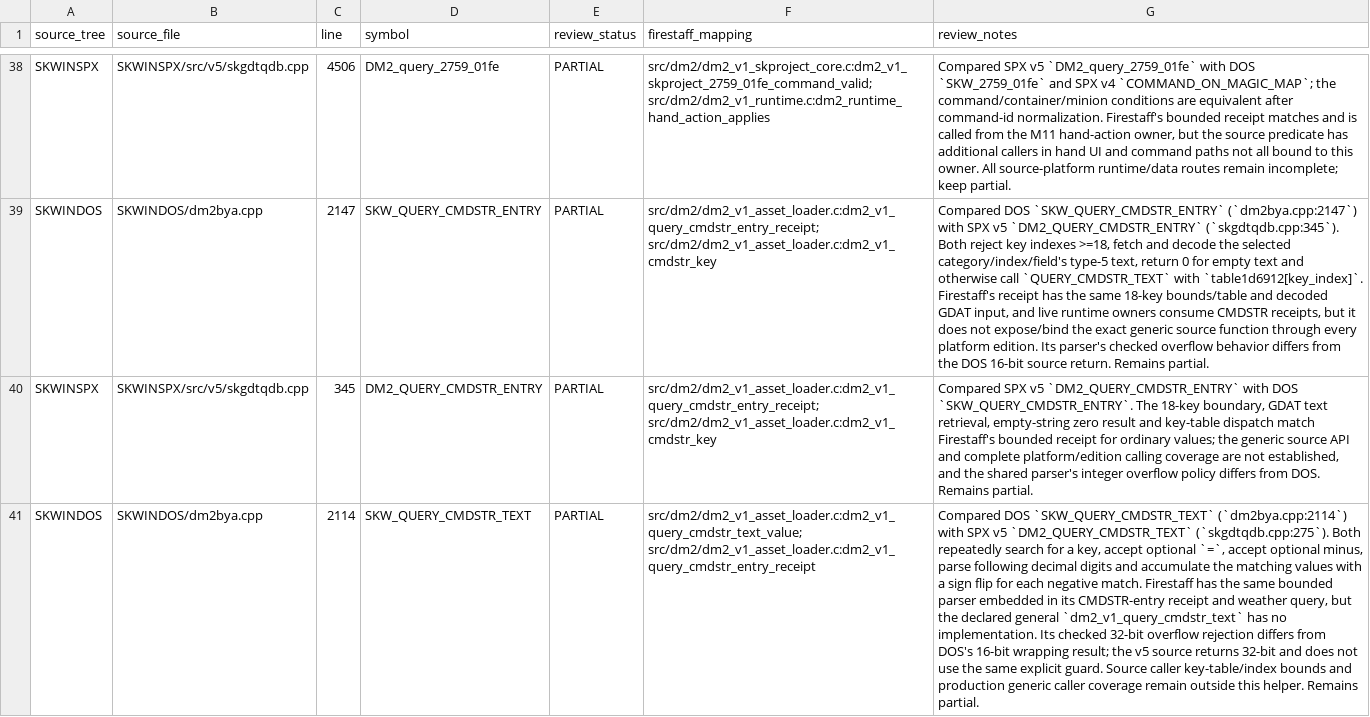
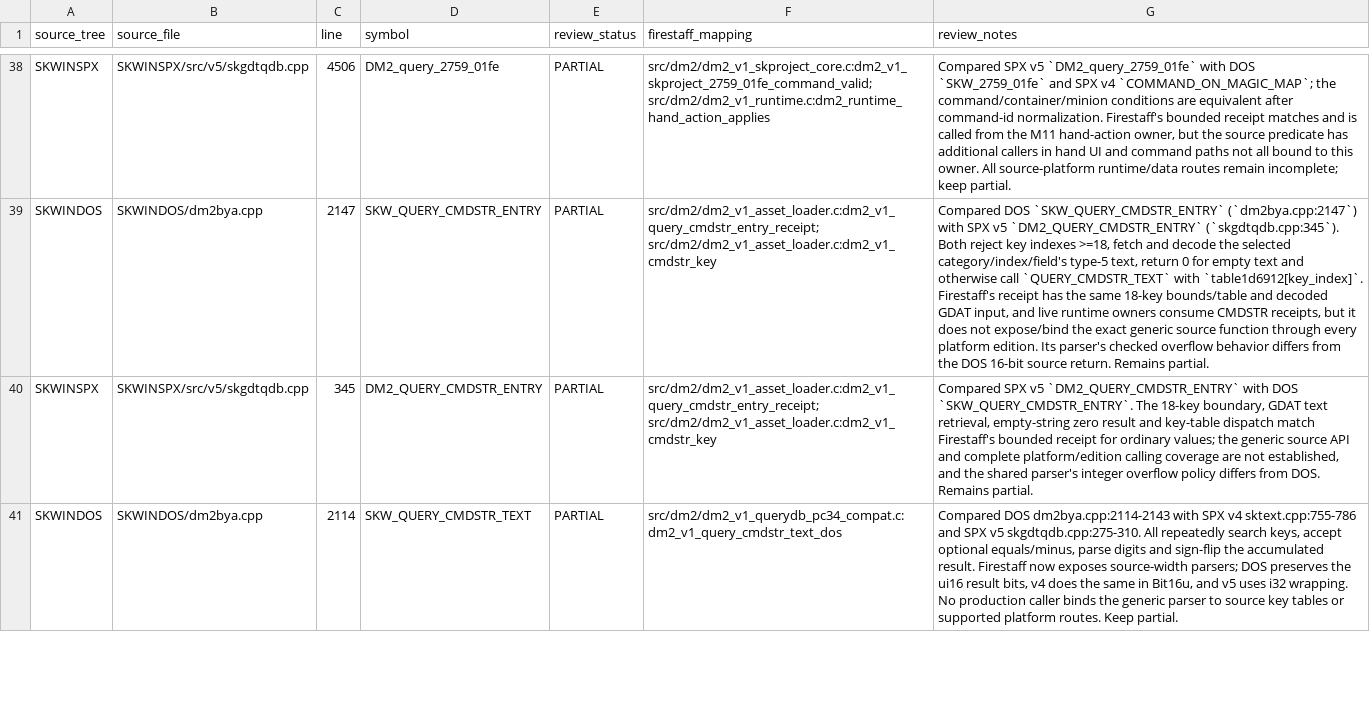
Before and after one commit to yeager/firestaff, a TSV file: docs/reference/audits/SKPROJECT_DM2_ACTIVE_SOURCE_REVIEW.tsv, drawn as a sheet; only a part is shown, gaps mark what is left out; the diff covers the shown part only; the diff names each change by its address in the sheet, - before the commit and + after, or states it on an @@ line.

```diff
--- a/docs/reference/audits/SKPROJECT_DM2_ACTIVE_SOURCE_REVIEW.tsv
+++ b/docs/reference/audits/SKPROJECT_DM2_ACTIVE_SOURCE_REVIEW.tsv
-F41 (firestaff_mapping): src/dm2/dm2_v1_asset_loader.c:dm2_v1_query_cmdstr_text_value; src/dm2/dm2_v1_asset_loader.c:dm2_v1_query_cmdstr_entry_receipt
+F41 (firestaff_mapping): src/dm2/dm2_v1_querydb_pc34_compat.c:dm2_v1_query_cmdstr_text_dos
-G41 (review_notes): Compared DOS `SKW_QUERY_CMDSTR_TEXT` (`dm2bya.cpp:2114`) with SPX v5 `DM2_QUERY_CMDSTR_TEXT` (`skgdtqdb.cpp:275`). Both repeatedly search for a key, accept optional `=`, accept optional minus, parse following decimal digits and accumulate the matching values with a sign flip for each negative match. Firestaff has the same bounded parser embedded in its CMDSTR-entry receipt and weather query, but the declared general `dm2_v1_query_cmdstr_text` has no implementation. Its checked 32-bit overflow rejection differs from DOS's 16-bit wrapping result; the v5 source returns 32-bit and does not use the same explicit guard. Source caller key-table/index bounds and production generic caller coverage remain outside this helper. Remains partial.
+G41 (review_notes): Compared DOS dm2bya.cpp:2114-2143 with SPX v4 sktext.cpp:755-786 and SPX v5 skgdtqdb.cpp:275-310. All repeatedly search keys, accept optional equals/minus, parse digits and sign-flip the accumulated result. Firestaff now exposes source-width parsers; DOS preserves the ui16 result bits, v4 does the same in Bit16u, and v5 uses i32 wrapping. No production caller binds the generic parser to source key tables or supported platform routes. Keep partial.
```
Also changed, not shown: 1 added row and 2 edited cells elsewhere in this file, docs/reference/audits/SKPROJECT_DM2_ACTIVE_SOURCE_INVENTORY.tsv, 5 other files.
